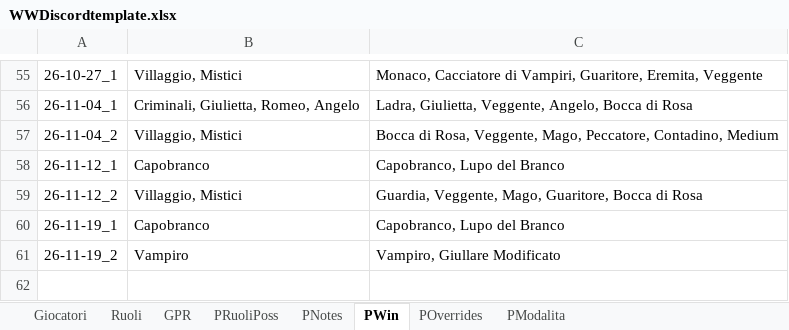
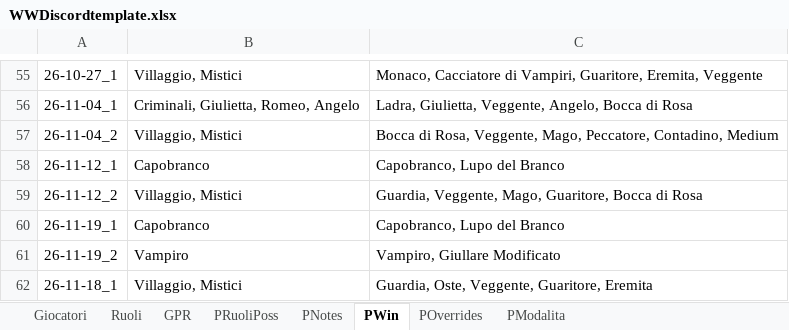
Before and after one commit to FilippoMart/WW-Discord, an Excel workbook: WWDiscordtemplate.xlsx, sheet PWin, drawn as a sheet; only a part is shown, gaps mark what is left out; values as stored, in another font and other column widths than the file's, no borders; the diff names each change by its address in the sheet, - before the commit and + after, or states it on an @@ line.

```diff
--- a/WWDiscordtemplate.xlsx (sheet PWin)
+++ b/WWDiscordtemplate.xlsx (sheet PWin)
+row 62: 26-11-18_1 | Villaggio, Mistici | Guardia, Oste, Veggente, Guaritore, Eremita
```
Also changed, not shown: sheet GPR, sheet PModalita, sheet PRuoliPoss, 1 other file.
